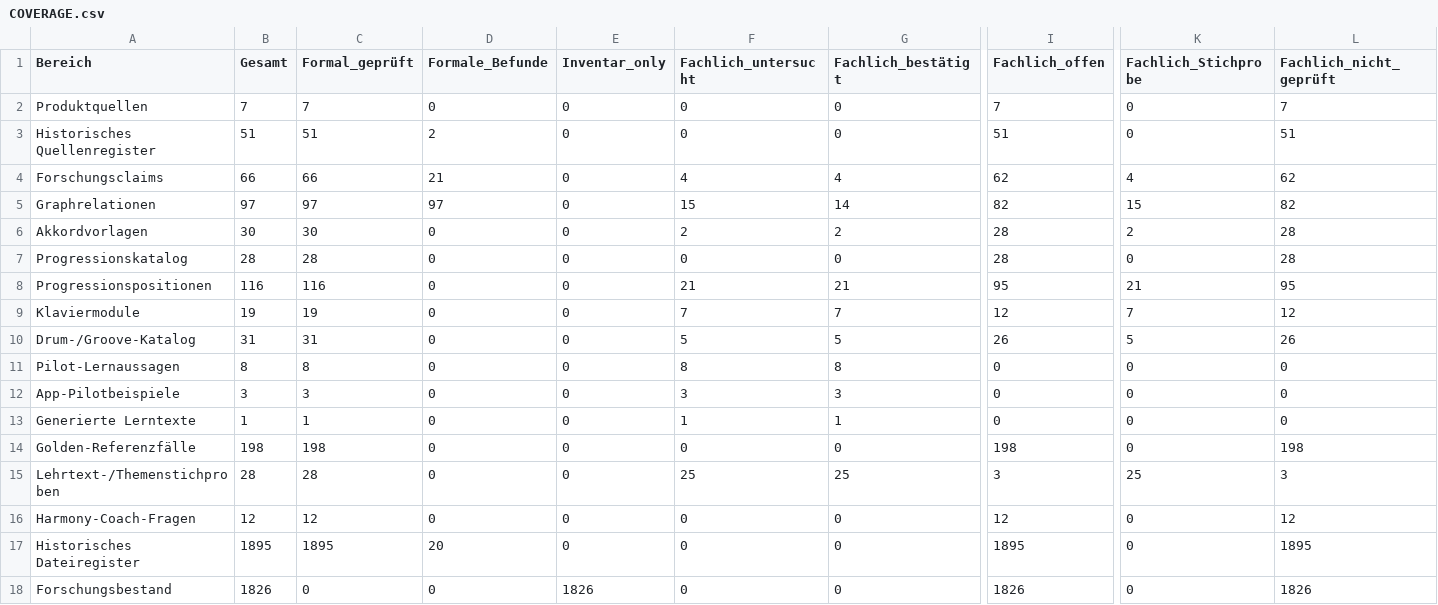
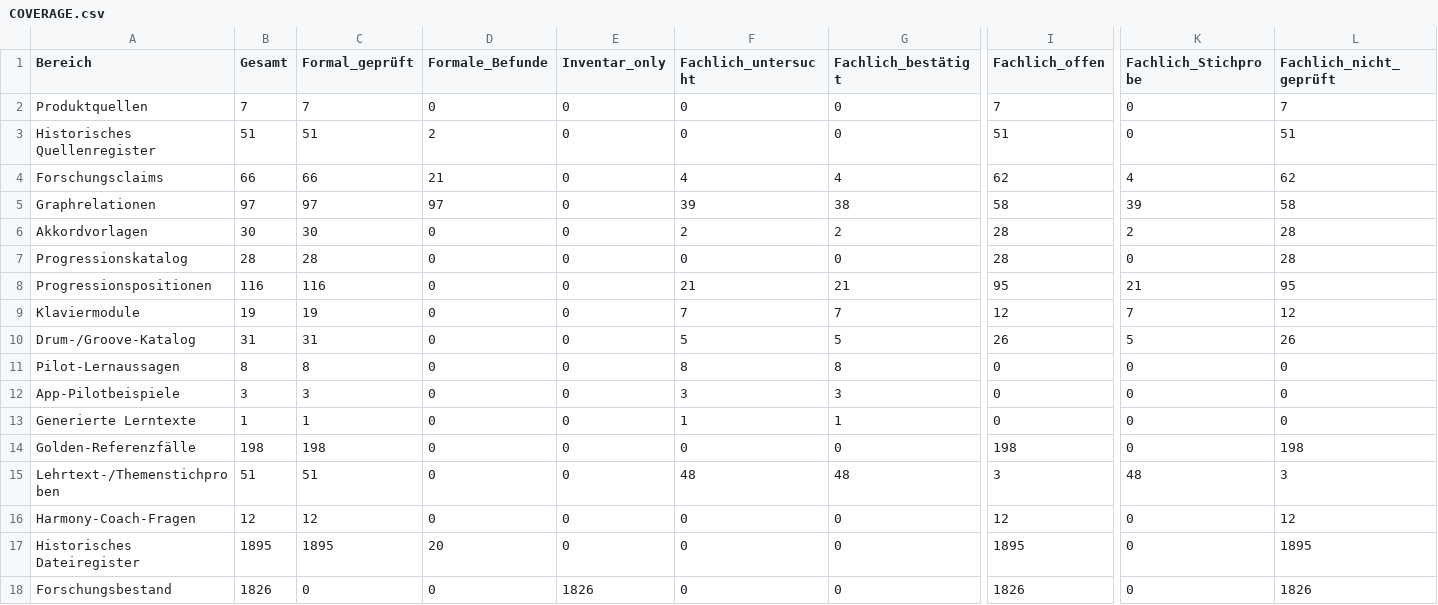
Before and after one commit to n05a-design/steps, a CSV file: knowledge/benchmark/COVERAGE.csv, drawn as a sheet; only a part is shown, gaps mark what is left out; the diff names each change by its address in the sheet, - before the commit and + after, or states it on an @@ line.

```diff
--- a/knowledge/benchmark/COVERAGE.csv
+++ b/knowledge/benchmark/COVERAGE.csv
-F5 (Fachlich_untersucht): 15
+F5 (Fachlich_untersucht): 39
-G5 (Fachlich_bestätigt): 14
+G5 (Fachlich_bestätigt): 38
-I5 (Fachlich_offen): 82
+I5 (Fachlich_offen): 58
-K5 (Fachlich_Stichprobe): 15
+K5 (Fachlich_Stichprobe): 39
-L5 (Fachlich_nicht_geprüft): 82
+L5 (Fachlich_nicht_geprüft): 58
-B15 (Gesamt): 28
+B15 (Gesamt): 51
-C15 (Formal_geprüft): 28
+C15 (Formal_geprüft): 51
-F15 (Fachlich_untersucht): 25
+F15 (Fachlich_untersucht): 48
-G15 (Fachlich_bestätigt): 25
+G15 (Fachlich_bestätigt): 48
-K15 (Fachlich_Stichprobe): 25
+K15 (Fachlich_Stichprobe): 48
```
Also changed, not shown: knowledge/sources/MUSIC_SOURCE_CLAIM_REGISTER.csv, 29 other files.
